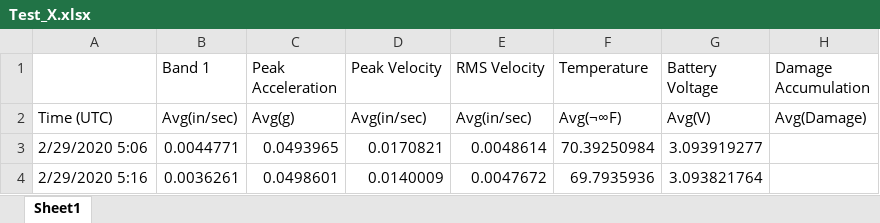
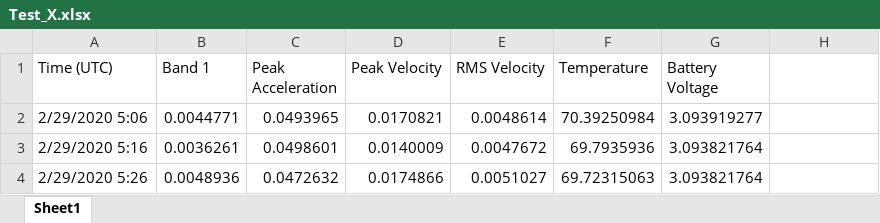
Before and after one commit to jiangshuo0524/Hackathon_DETC_2020, an Excel workbook: processed_data/Lathe/Test_X.xlsx, sheet Sheet1, drawn as a sheet; only a part is shown; the shorter side is filled out with more unchanged rows; values as stored, in another font and other column widths than the file's, no cell formats; the diff names each change by its address in the sheet, - before the commit and + after, or states it on an @@ line.

```diff
--- a/processed_data/Lathe/Test_X.xlsx (sheet Sheet1)
+++ b/processed_data/Lathe/Test_X.xlsx (sheet Sheet1)
-A1: (empty)
+A1: Time (UTC)
-H1: Damage Accumulation
+H1: (empty)
-row 2: Time (UTC) | Avg(in/sec) | Avg(g) | Avg(in/sec) | Avg(in/sec) | Avg(¬∞F) | Avg(V) | Avg(Damage)
```
Also changed, not shown: cell formats, processed_data/Bridgeport_3/Train_X.xlsx, processed_data/Drill/Train_X.xlsx, 41 other files.
